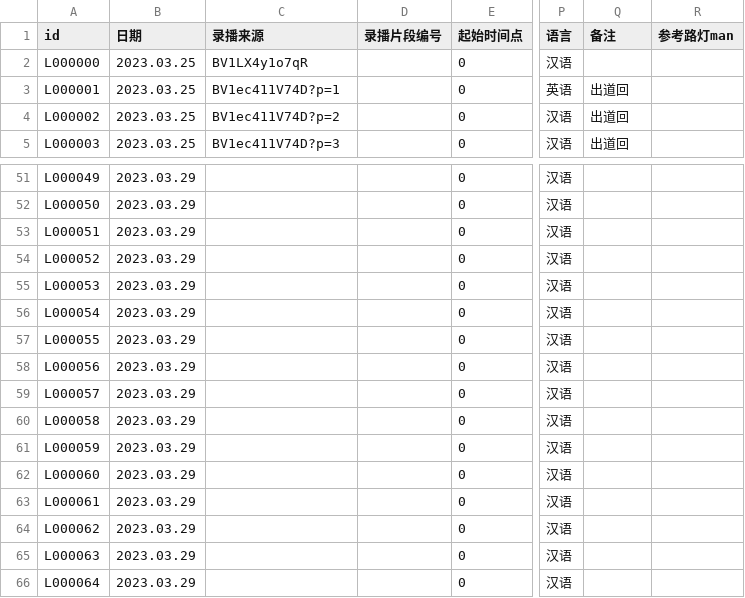
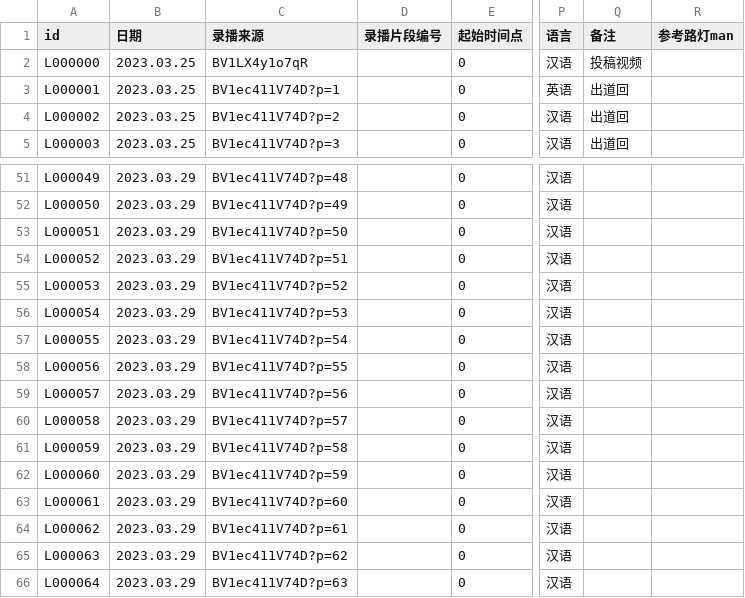
Before and after one commit to VTB-LINK/VTB-STUDIO-DB, a CSV file: song_database.csv, drawn as a sheet; only a part is shown, gaps mark what is left out; the diff covers the shown part only; the diff names each change by its address in the sheet, - before the commit and + after, or states it on an @@ line.

```diff
--- a/song_database.csv
+++ b/song_database.csv
-Q2 (备注): (empty)
+Q2 (备注): 投稿视频
-C51 (录播来源): (empty)
+C51 (录播来源): BV1ec411V74D?p=48
-C52 (录播来源): (empty)
+C52 (录播来源): BV1ec411V74D?p=49
-C53 (录播来源): (empty)
+C53 (录播来源): BV1ec411V74D?p=50
-C54 (录播来源): (empty)
+C54 (录播来源): BV1ec411V74D?p=51
-C55 (录播来源): (empty)
+C55 (录播来源): BV1ec411V74D?p=52
-C56 (录播来源): (empty)
+C56 (录播来源): BV1ec411V74D?p=53
-C57 (录播来源): (empty)
+C57 (录播来源): BV1ec411V74D?p=54
-C58 (录播来源): (empty)
+C58 (录播来源): BV1ec411V74D?p=55
-C59 (录播来源): (empty)
+C59 (录播来源): BV1ec411V74D?p=56
-C60 (录播来源): (empty)
+C60 (录播来源): BV1ec411V74D?p=57
-C61 (录播来源): (empty)
+C61 (录播来源): BV1ec411V74D?p=58
-C62 (录播来源): (empty)
+C62 (录播来源): BV1ec411V74D?p=59
-C63 (录播来源): (empty)
+C63 (录播来源): BV1ec411V74D?p=60
-C64 (录播来源): (empty)
+C64 (录播来源): BV1ec411V74D?p=61
-C65 (录播来源): (empty)
+C65 (录播来源): BV1ec411V74D?p=62
-C66 (录播来源): (empty)
+C66 (录播来源): BV1ec411V74D?p=63
```
Also changed, not shown: 27 edited cells elsewhere in this file.
